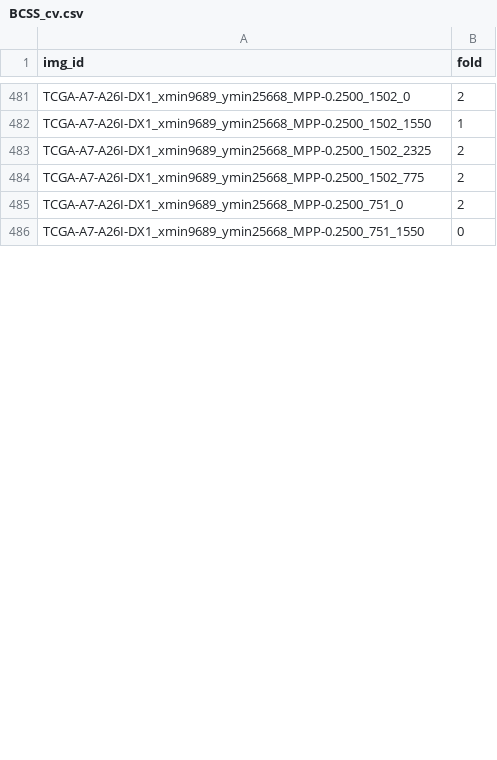
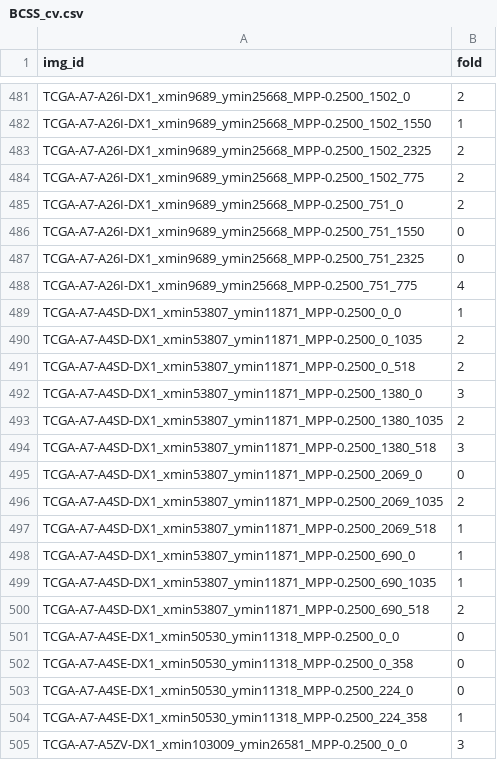
Before and after one commit to calmux/SAMPath-plus, a CSV file: dataset_cfg/BCSS_cv.csv, drawn as a sheet; only a part is shown, gaps mark what is left out; the diff covers the shown part only; the diff names each change by its address in the sheet, - before the commit and + after, or states it on an @@ line.

Commit message:
Via git-as-dropbox

```diff
--- a/dataset_cfg/BCSS_cv.csv
+++ b/dataset_cfg/BCSS_cv.csv
+row 487: TCGA-A7-A26I-DX1_xmin9689_ymin25668_MPP-0.2500_751_2325 | 0
+row 488: TCGA-A7-A26I-DX1_xmin9689_ymin25668_MPP-0.2500_751_775 | 4
+row 489: TCGA-A7-A4SD-DX1_xmin53807_ymin11871_MPP-0.2500_0_0 | 1
+row 490: TCGA-A7-A4SD-DX1_xmin53807_ymin11871_MPP-0.2500_0_1035 | 2
+row 491: TCGA-A7-A4SD-DX1_xmin53807_ymin11871_MPP-0.2500_0_518 | 2
+row 492: TCGA-A7-A4SD-DX1_xmin53807_ymin11871_MPP-0.2500_1380_0 | 3
+row 493: TCGA-A7-A4SD-DX1_xmin53807_ymin11871_MPP-0.2500_1380_1035 | 2
+row 494: TCGA-A7-A4SD-DX1_xmin53807_ymin11871_MPP-0.2500_1380_518 | 3
+row 495: TCGA-A7-A4SD-DX1_xmin53807_ymin11871_MPP-0.2500_2069_0 | 0
+row 496: TCGA-A7-A4SD-DX1_xmin53807_ymin11871_MPP-0.2500_2069_1035 | 2
+row 497: TCGA-A7-A4SD-DX1_xmin53807_ymin11871_MPP-0.2500_2069_518 | 1
+row 498: TCGA-A7-A4SD-DX1_xmin53807_ymin11871_MPP-0.2500_690_0 | 1
+row 499: TCGA-A7-A4SD-DX1_xmin53807_ymin11871_MPP-0.2500_690_1035 | 1
+row 500: TCGA-A7-A4SD-DX1_xmin53807_ymin11871_MPP-0.2500_690_518 | 2
+row 501: TCGA-A7-A4SE-DX1_xmin50530_ymin11318_MPP-0.2500_0_0 | 0
+row 502: TCGA-A7-A4SE-DX1_xmin50530_ymin11318_MPP-0.2500_0_358 | 0
+row 503: TCGA-A7-A4SE-DX1_xmin50530_ymin11318_MPP-0.2500_224_0 | 0
+row 504: TCGA-A7-A4SE-DX1_xmin50530_ymin11318_MPP-0.2500_224_358 | 1
+row 505: TCGA-A7-A5ZV-DX1_xmin103009_ymin26581_MPP-0.2500_0_0 | 3
```
Also changed, not shown: 8 added rows and 1 edited cell elsewhere in this file.
